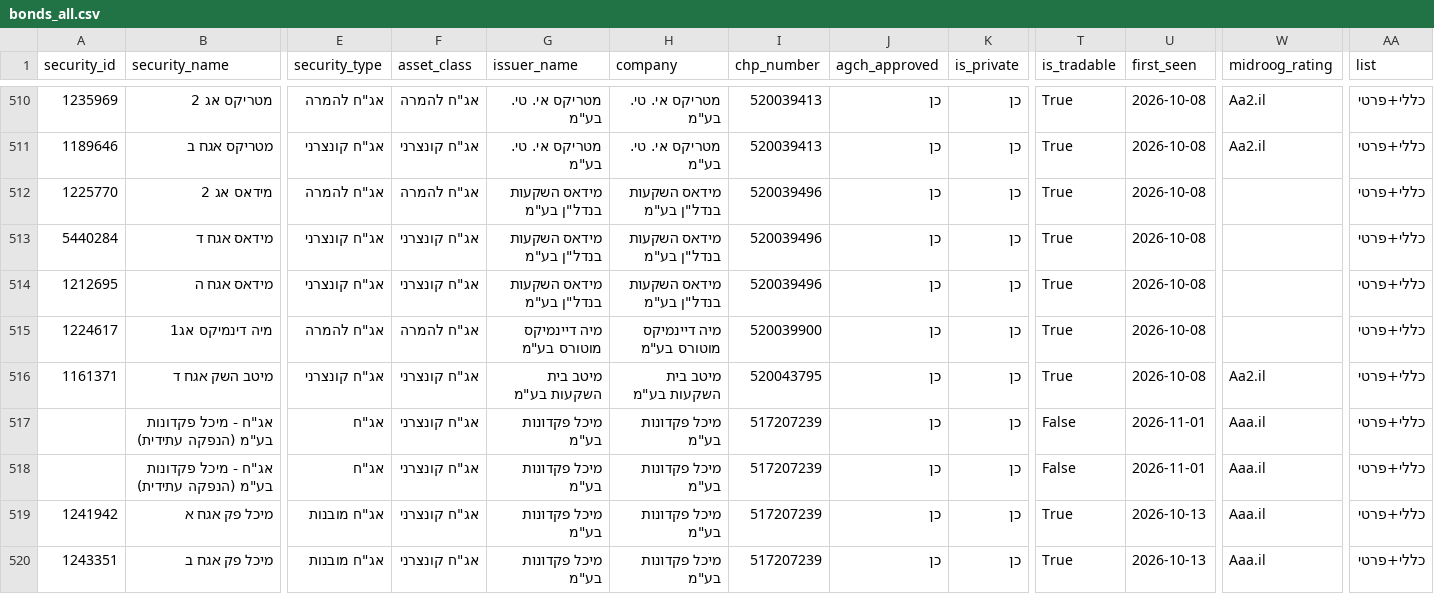
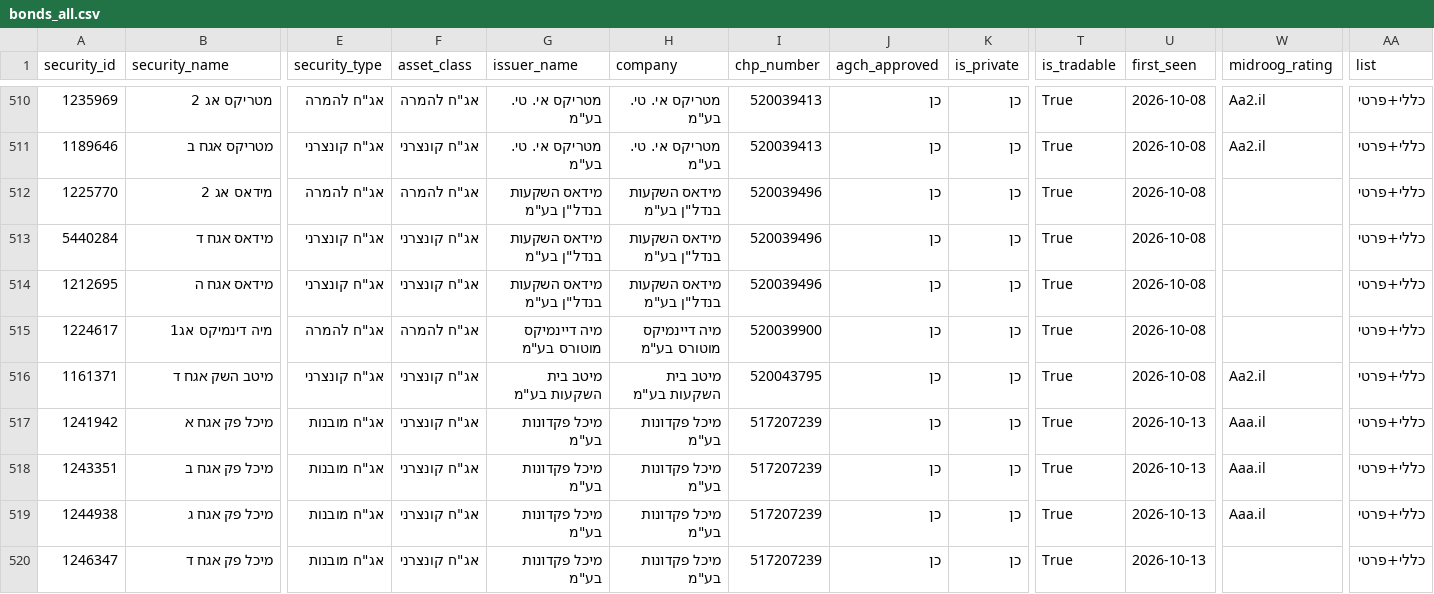
Before and after one commit to Revach123/HARAV_LEVIN, a CSV file: data/bonds_list/bonds_all.csv, drawn as a sheet; only a part is shown, gaps mark what is left out; the shorter side is filled out with more unchanged rows; rows hold the shown columns only; the diff names each change by its address in the sheet, - before the commit and + after, or states it on an @@ line.

```diff
--- a/data/bonds_list/bonds_all.csv
+++ b/data/bonds_list/bonds_all.csv
-row 517:  | אג"ח - מיכל פקדונות בע"מ (הנפקה עתידית) | אג"ח | אג"ח קונצרני | מיכל פקדונות בע"מ | מיכל פקדונות בע"מ | 517207239 | כן | כן | False | 2026-11-01 | Aaa.il | כללי+פרטי
-row 518:  | אג"ח - מיכל פקדונות בע"מ (הנפקה עתידית) | אג"ח | אג"ח קונצרני | מיכל פקדונות בע"מ | מיכל פקדונות בע"מ | 517207239 | כן | כן | False | 2026-11-01 | Aaa.il | כללי+פרטי
```
Also changed, not shown: data/bonds_list/bonds_general.csv, data/bonds_list/bonds_private.csv, 6 other files.
